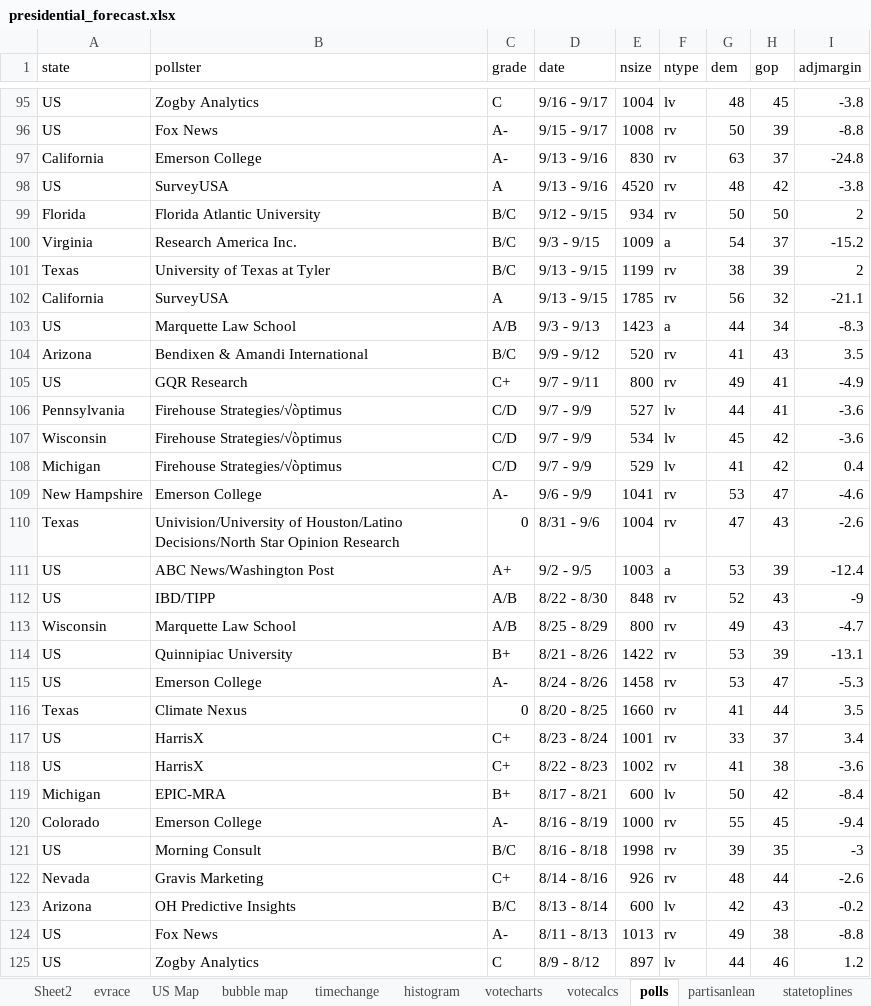
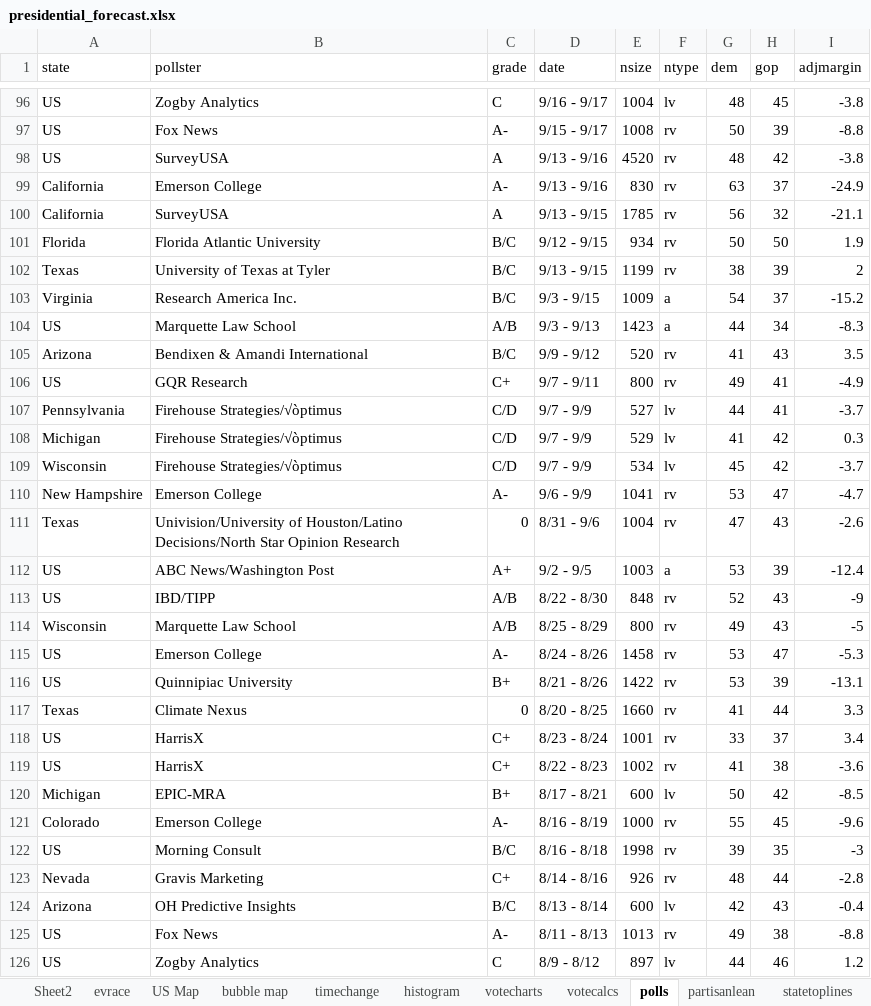
Before and after one commit to ben2vec/jhkforecasts, an Excel workbook: presidential_forecast.xlsx, sheet polls, drawn as a sheet; only a part is shown, gaps mark what is left out; values as stored, in another font and other column widths than the file's, no borders; removed rows and columns are numbered as before the commit, all else as after; the diff covers the shown part only; the diff names each change by its address in the sheet, - before the commit and + after, or states it on an @@ line.

```diff
--- a/presidential_forecast.xlsx (sheet polls)
+++ b/presidential_forecast.xlsx (sheet polls)
-row 97: California | Emerson College | A- | 9/13 - 9/16 | 830 | rv | 63 | 37 | -24.8
+row 99: California | Emerson College | A- | 9/13 - 9/16 | 830 | rv | 63 | 37 | -24.9
@@ row 102 moved to row 100: California @@
-I101 (adjmargin): 2
+I101 (adjmargin): 1.9
@@ row 101 moved to row 102: Texas @@
-I107 (adjmargin): -3.6
+I107 (adjmargin): -3.7
-row 107: Wisconsin | Firehouse Strategies/√òptimus | C/D | 9/7 - 9/9 | 534 | lv | 45 | 42 | -3.6
-I108 (adjmargin): 0.4
+I108 (adjmargin): 0.3
+row 109: Wisconsin | Firehouse Strategies/√òptimus | C/D | 9/7 - 9/9 | 534 | lv | 45 | 42 | -3.7
-I110 (adjmargin): -4.6
+I110 (adjmargin): -4.7
-I114 (adjmargin): -4.7
+I114 (adjmargin): -5
-I117 (adjmargin): 3.5
+I117 (adjmargin): 3.3
-I120 (adjmargin): -8.4
+I120 (adjmargin): -8.5
-I121 (adjmargin): -9.4
+I121 (adjmargin): -9.6
-I123 (adjmargin): -2.6
+I123 (adjmargin): -2.8
-I124 (adjmargin): -0.2
+I124 (adjmargin): -0.4
```
Also changed, not shown: 20 added rows, 20 removed rows, 21 moved rows and 81 edited cells elsewhere in this sheet, sheet timechange, sheet histogram, sheet votecharts, sheet Sheet2, sheet votecalcs, sheet evrace, 5 more sheets, formulas that keep their value, 28 other files.
